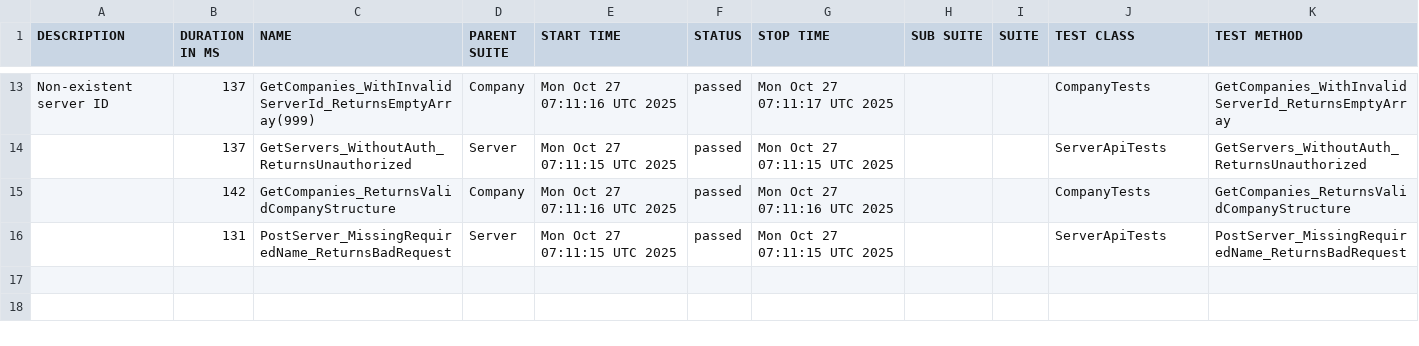
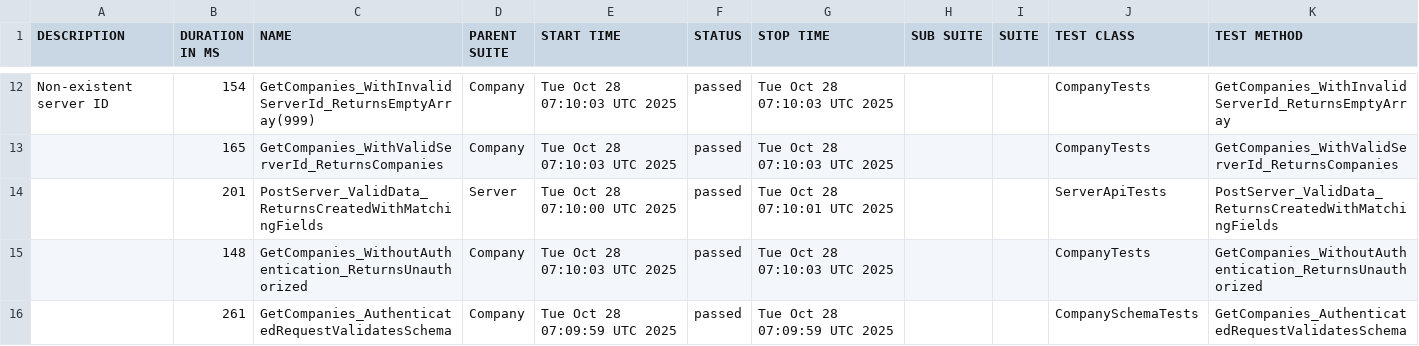
Before and after one commit to effiziente1/API_Testing, a CSV file: data/suites.csv, drawn as a sheet; only a part is shown, gaps mark what is left out; the diff covers the shown part only.

```diff
--- a/data/suites.csv
+++ b/data/suites.csv
@@ -14,5 +13,6 @@
-"Non-existent server ID
-","137","GetCompanies_WithInvalidServerId_ReturnsEmptyArray(999)","Company","Mon Oct 27 07:11:16 UTC 2025","passed","Mon Oct 27 07:11:17 UTC 2025","","","CompanyTests","GetCompanies_WithInvalidServerId_ReturnsEmptyArray"
-"","137","GetServers_WithoutAuth_ReturnsUnauthorized","Server","Mon Oct 27 07:11:15 UTC 2025","passed","Mon Oct 27 07:11:15 UTC 2025","","","ServerApiTests","GetServers_WithoutAuth_ReturnsUnauthorized"
-"","142","GetCompanies_ReturnsValidCompanyStructure","Company","Mon Oct 27 07:11:16 UTC 2025","passed","Mon Oct 27 07:11:16 UTC 2025","","","CompanyTests","GetCompanies_ReturnsValidCompanyStructure"
-"","131","PostServer_MissingRequiredName_ReturnsBadRequest","Server","Mon Oct 27 07:11:15 UTC 2025","passed","Mon Oct 27 07:11:15 UTC 2025","","","ServerApiTests","PostServer_MissingRequiredName_ReturnsBadRequest"
+"Non-existent server ID
+","154","GetCompanies_WithInvalidServerId_ReturnsEmptyArray(999)","Company","Tue Oct 28 07:10:03 UTC 2025","passed","Tue Oct 28 07:10:03 UTC 2025","","","CompanyTests","GetCompanies_WithInvalidServerId_ReturnsEmptyArray"
+"","165","GetCompanies_WithValidServerId_ReturnsCompanies","Company","Tue Oct 28 07:10:03 UTC 2025","passed","Tue Oct 28 07:10:03 UTC 2025","","","CompanyTests","GetCompanies_WithValidServerId_ReturnsCompanies"
+"","201","PostServer_ValidData_ReturnsCreatedWithMatchingFields","Server","Tue Oct 28 07:10:00 UTC 2025","passed","Tue Oct 28 07:10:01 UTC 2025","","","ServerApiTests","PostServer_ValidData_ReturnsCreatedWithMatchingFields"
+"","148","GetCompanies_WithoutAuthentication_ReturnsUnauthorized","Company","Tue Oct 28 07:10:03 UTC 2025","passed","Tue Oct 28 07:10:03 UTC 2025","","","CompanyTests","GetCompanies_WithoutAuthentication_ReturnsUnauthorized"
+"","261","GetCompanies_AuthenticatedRequestValidatesSchema","Company","Tue Oct 28 07:09:59 UTC 2025","passed","Tue Oct 28 07:09:59 UTC 2025","","","CompanySchemaTests","GetCompanies_AuthenticatedRequestValidatesSchema"
```
Also changed, not shown: 4 added rows, 5 removed rows and 26 edited cells elsewhere in this file, 35 other files.
